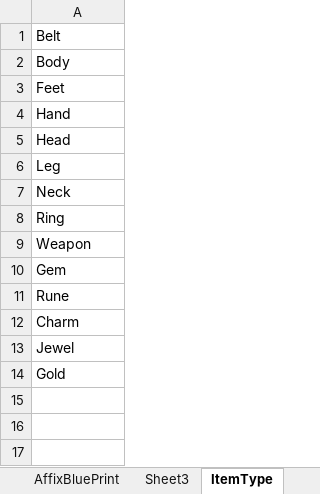
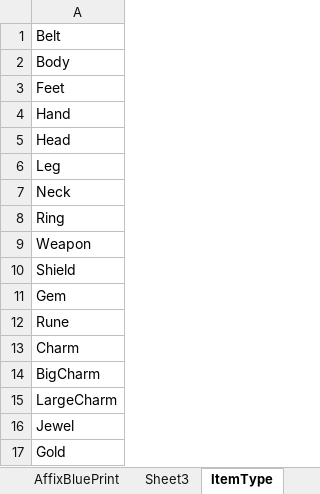
Before and after one commit to rehee/moyu, an Excel workbook: MoYu/Apis/MoYu.Api/Data/DataInput.xlsm, sheet ItemType, drawn as a sheet; values as stored, in another font and other column widths than the file's, no borders; the diff names each change by its address in the sheet, - before the commit and + after, or states it on an @@ line.

```diff
--- a/MoYu/Apis/MoYu.Api/Data/DataInput.xlsm (sheet ItemType)
+++ b/MoYu/Apis/MoYu.Api/Data/DataInput.xlsm (sheet ItemType)
+row 10: Shield
+row 14: BigCharm
+row 15: LargeCharm
```
Also changed, not shown: sheet AffixBluePrint, 13 other files.
